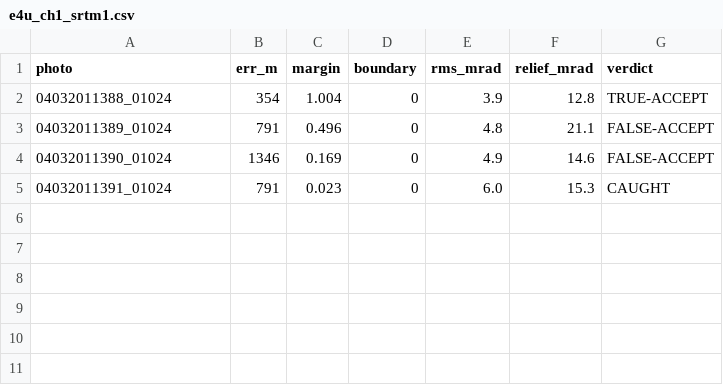
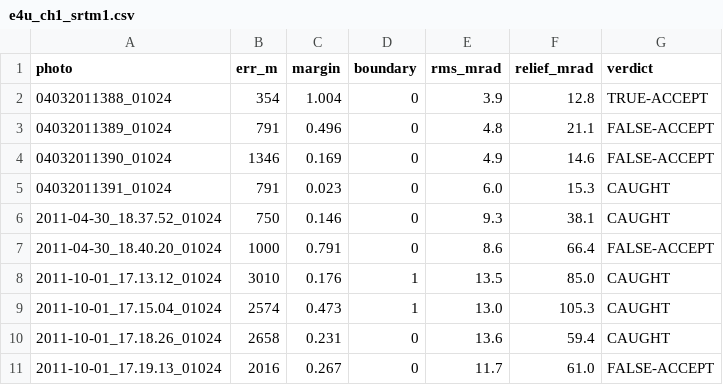
Before and after one commit to gyillikci/horizonator, a CSV file: experiments/out/e4u_ch1_srtm1.csv, drawn as a sheet; the diff names each change by its address in the sheet, - before the commit and + after, or states it on an @@ line.

```diff
--- a/experiments/out/e4u_ch1_srtm1.csv
+++ b/experiments/out/e4u_ch1_srtm1.csv
+row 6: 2011-04-30_18.37.52_01024 | 750 | 0.146 | 0 | 9.3 | 38.1 | CAUGHT
+row 7: 2011-04-30_18.40.20_01024 | 1000 | 0.791 | 0 | 8.6 | 66.4 | FALSE-ACCEPT
+row 8: 2011-10-01_17.13.12_01024 | 3010 | 0.176 | 1 | 13.5 | 85.0 | CAUGHT
+row 9: 2011-10-01_17.15.04_01024 | 2574 | 0.473 | 1 | 13.0 | 105.3 | CAUGHT
+row 10: 2011-10-01_17.18.26_01024 | 2658 | 0.231 | 0 | 13.6 | 59.4 | CAUGHT
+row 11: 2011-10-01_17.19.13_01024 | 2016 | 0.267 | 0 | 11.7 | 61.0 | FALSE-ACCEPT
```
Also changed, not shown: experiments/out/e4u_ch1.csv, experiments/out/e4u_ch1_best.csv, 3 other files.
